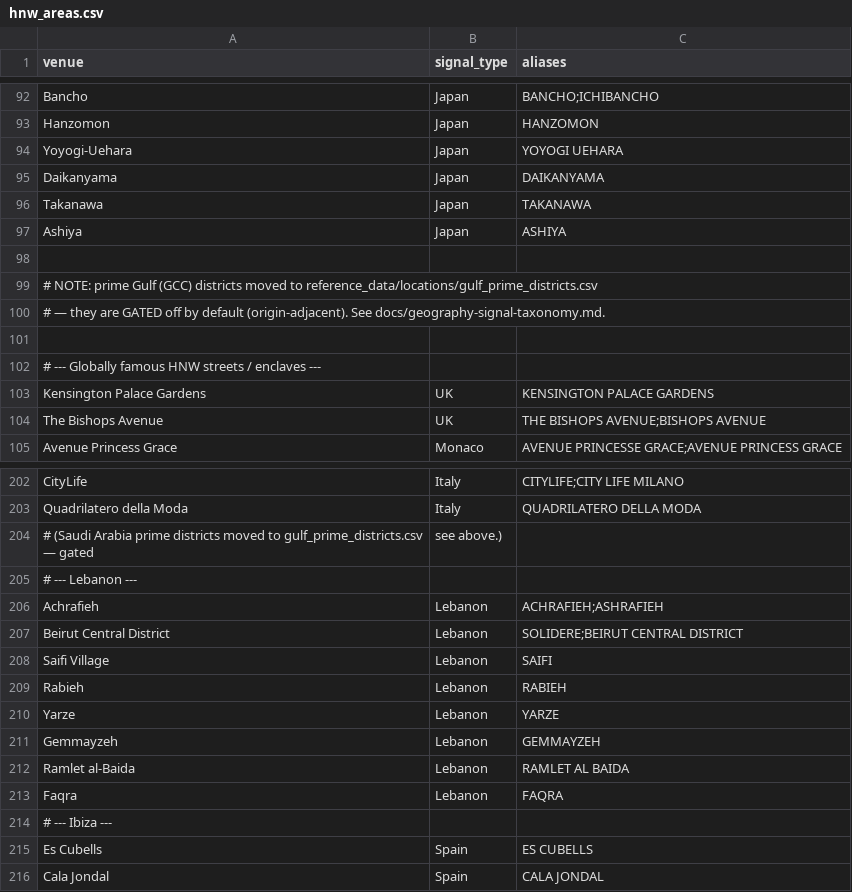
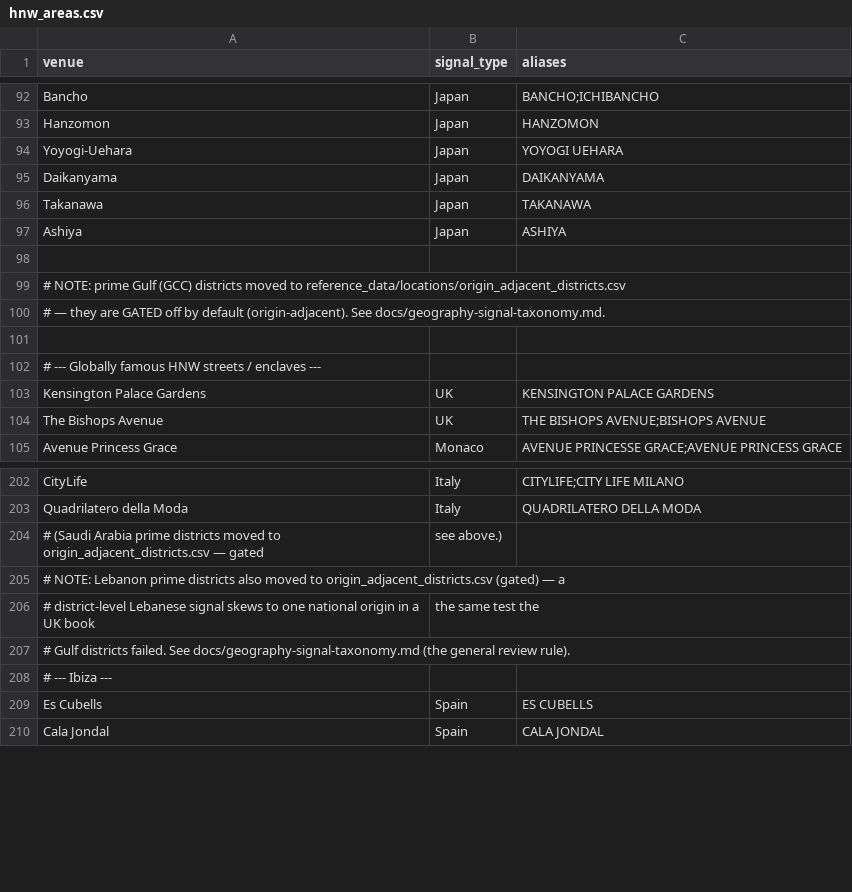
Before and after one commit to mutapatimes/hs, a CSV file: reference_data/locations/hnw_areas.csv, drawn as a sheet; only a part is shown, gaps mark what is left out.

```diff
--- a/reference_data/locations/hnw_areas.csv
+++ b/reference_data/locations/hnw_areas.csv
@@ -98,3 +98,3 @@ Ashiya,Japan,ASHIYA
 
-# NOTE: prime Gulf (GCC) districts moved to reference_data/locations/gulf_prime_districts.csv
+# NOTE: prime Gulf (GCC) districts moved to reference_data/locations/origin_adjacent_districts.csv
 # — they are GATED off by default (origin-adjacent). See docs/geography-signal-taxonomy.md.
@@ -203,12 +203,6 @@ CityLife,Italy,CITYLIFE;CITY LIFE MILANO
 Quadrilatero della Moda,Italy,QUADRILATERO DELLA MODA
-# (Saudi Arabia prime districts moved to gulf_prime_districts.csv — gated, see above.)
-# --- Lebanon ---
-Achrafieh,Lebanon,ACHRAFIEH;ASHRAFIEH
-Beirut Central District,Lebanon,SOLIDERE;BEIRUT CENTRAL DISTRICT
-Saifi Village,Lebanon,SAIFI
-Rabieh,Lebanon,RABIEH
-Yarze,Lebanon,YARZE
-Gemmayzeh,Lebanon,GEMMAYZEH
-Ramlet al-Baida,Lebanon,RAMLET AL BAIDA
-Faqra,Lebanon,FAQRA
+# (Saudi Arabia prime districts moved to origin_adjacent_districts.csv — gated, see above.)
+# NOTE: Lebanon prime districts also moved to origin_adjacent_districts.csv (gated) — a
+# district-level Lebanese signal skews to one national origin in a UK book, the same test the
+# Gulf districts failed. See docs/geography-signal-taxonomy.md (the general review rule).
 # --- Ibiza ---
```
Also changed, not shown: reference_data/countries/wealth_jurisdictions.csv, reference_data/postcodes/intl_hnwi_postcodes.csv, 16 other files.
